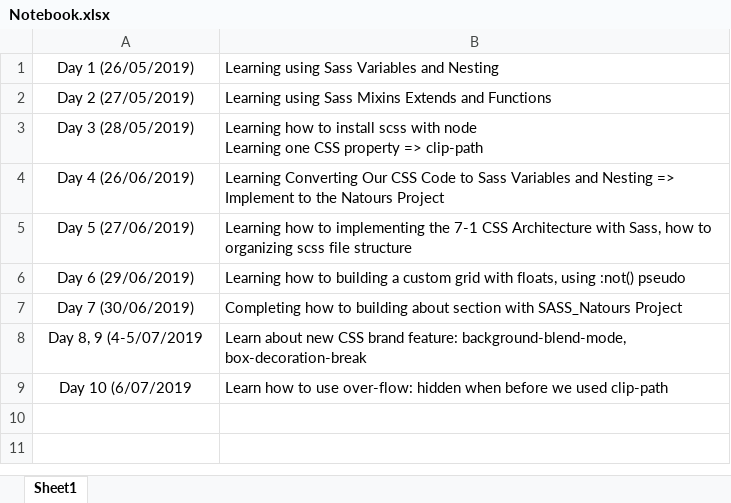
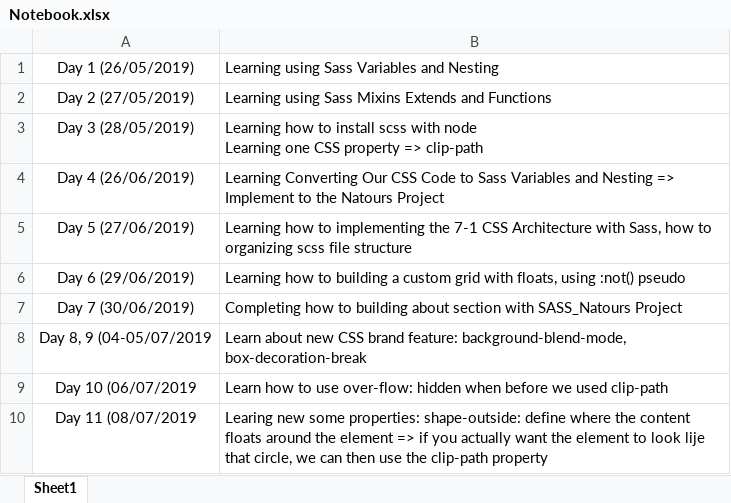
Before and after one commit to NhanNguyen001/HTML_CSSPractice, an Excel workbook: SASS/Notebook.xlsx, sheet Sheet1, drawn as a sheet; values as stored, in another font and other column widths than the file's, no borders; the diff names each change by its address in the sheet, - before the commit and + after, or states it on an @@ line.

```diff
--- a/SASS/Notebook.xlsx (sheet Sheet1)
+++ b/SASS/Notebook.xlsx (sheet Sheet1)
-A8: Day 8, 9 (4-5/07/2019
+A8: Day 8, 9 (04-05/07/2019
-A9: Day 10 (6/07/2019
+A9: Day 10 (06/07/2019
+row 10: Day 11 (08/07/2019 | Learing new some properties: shape-outside: define where the content floats around the element => if you actually want the element to look lije that circle, we can then use the clip-path property
```
Also changed, not shown: 5 other files.
